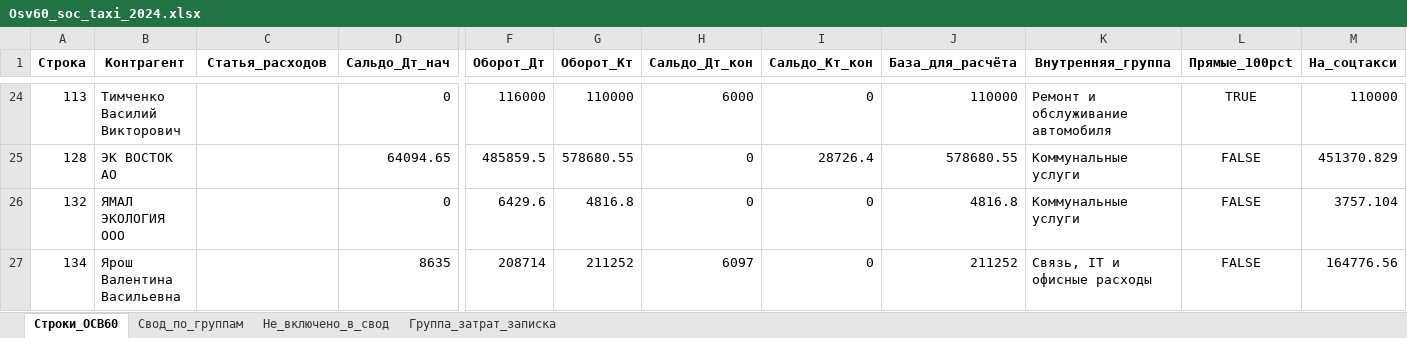
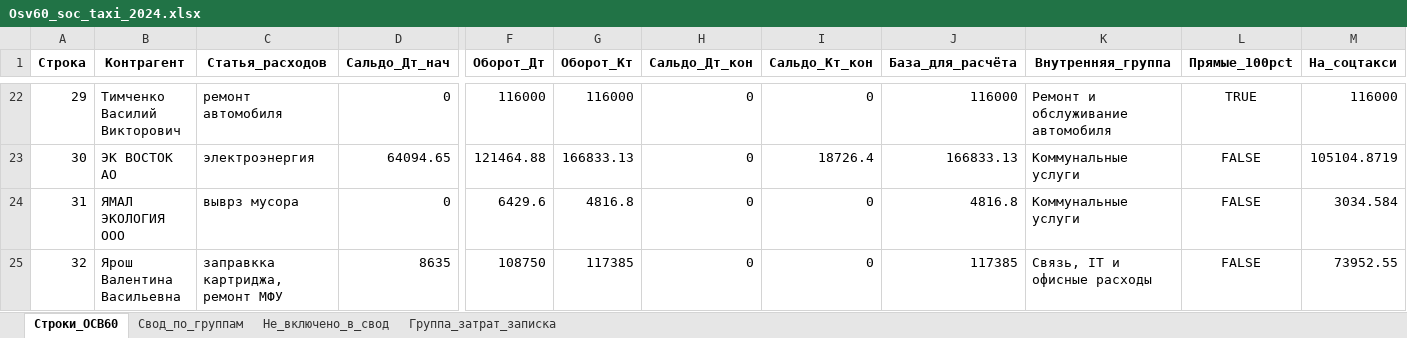
Before and after one commit to kraskimira89-spec/taganay_svod_2024, an Excel workbook: Osv60_soc_taxi_2024.xlsx, sheet Строки_ОСВ60, drawn as a sheet; only a part is shown, gaps mark what is left out; values as stored, in another font and other column widths than the file's, no borders; removed rows and columns are numbered as before the commit, all else as after; rows hold the shown columns only; the diff covers the shown part only; the diff names each change by its address in the sheet, - before the commit and + after, or states it on an @@ line.

```diff
--- a/Osv60_soc_taxi_2024.xlsx (sheet Строки_ОСВ60)
+++ b/Osv60_soc_taxi_2024.xlsx (sheet Строки_ОСВ60)
-A22 (Строка): 113
+A22 (Строка): 29
-C22 (Статья_расходов): (empty)
+C22 (Статья_расходов): ремонт автомобиля
-G22 (Оборот_Кт): 110000
+G22 (Оборот_Кт): 116000
-H22 (Сальдо_Дт_кон): 6000
+H22 (Сальдо_Дт_кон): 0
-J22 (База_для_расчёта): 110000
+J22 (База_для_расчёта): 116000
-M22 (На_соцтакси): 110000
+M22 (На_соцтакси): 116000
-row 25: 128 | ЭК ВОСТОК АО |  | 64094.65 | 485859.5 | 578680.55 | 0 | 28726.4 | 578680.55 | Коммунальные услуги | FALSE | 451370.829
+row 23: 30 | ЭК ВОСТОК АО | электроэнергия | 64094.65 | 121464.88 | 166833.13 | 0 | 18726.4 | 166833.13 | Коммунальные услуги | FALSE | 105104.8719
-A24 (Строка): 132
+A24 (Строка): 31
-C24 (Статья_расходов): (empty)
+C24 (Статья_расходов): выврз мусора
-M24 (На_соцтакси): 3757.104
+M24 (На_соцтакси): 3034.584
-row 27: 134 | Ярош Валентина Васильевна |  | 8635 | 208714 | 211252 | 6097 | 0 | 211252 | Связь, IT и офисные расходы | FALSE | 164776.56
+row 25: 32 | Ярош Валентина Васильевна | заправкка картриджа, ремонт МФУ | 8635 | 108750 | 117385 | 0 | 0 | 117385 | Связь, IT и офисные расходы | FALSE | 73952.55
```
Also changed, not shown: 5 added rows, 7 removed rows and 79 edited cells elsewhere in this sheet, sheet Не_включено_в_свод, sheet Свод_по_группам, sheet Группа_затрат_записка, Itog_personal_vznosy_2024.xlsx, Osv60_soc_taxi_2025.xlsx, 25 other files.
